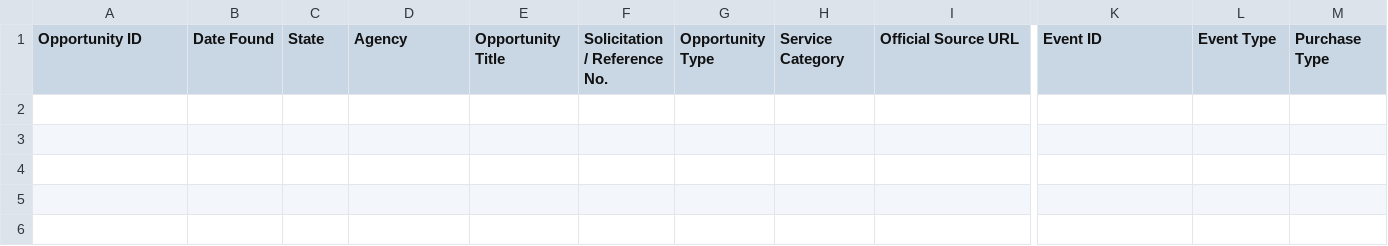
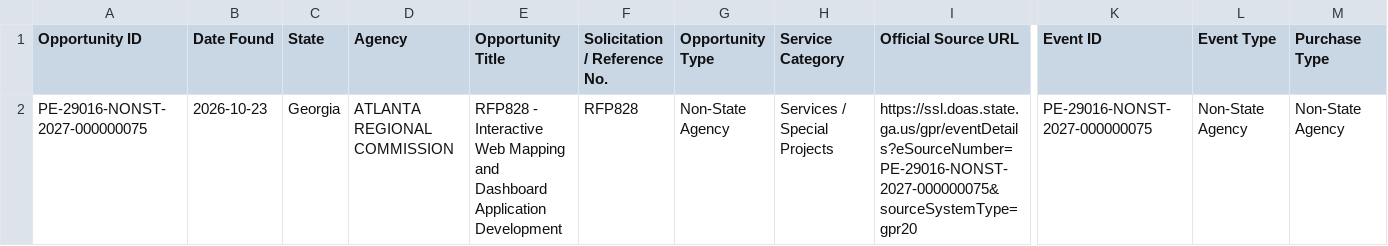
Before and after one commit to udaykiranv05/OppNexa_Georgia, a CSV file: data/georgia_leads.csv, drawn as a sheet; only a part is shown, gaps mark what is left out; rows hold the shown columns only; the diff names each change by its address in the sheet, - before the commit and + after, or states it on an @@ line.

```diff
--- a/data/georgia_leads.csv
+++ b/data/georgia_leads.csv
+row 2: PE-29016-NONST-2027-000000075 | 2026-10-23 | Georgia | ATLANTA REGIONAL COMMISSION | RFP828 - Interactive Web Mapping and Dashboard Application Development | RFP828 | Non-State Agency | Services / Special Projects | https://ssl.doas.state.ga.us/gpr/eventDetails?eSourceNumber=PE-29016-NONST-2027-000000075&sourceSystemType=gpr20 | PE-29016-NONST-2027-000000075 | Non-State Agency | Non-State Agency
```
Also changed, not shown: 3 other files.
